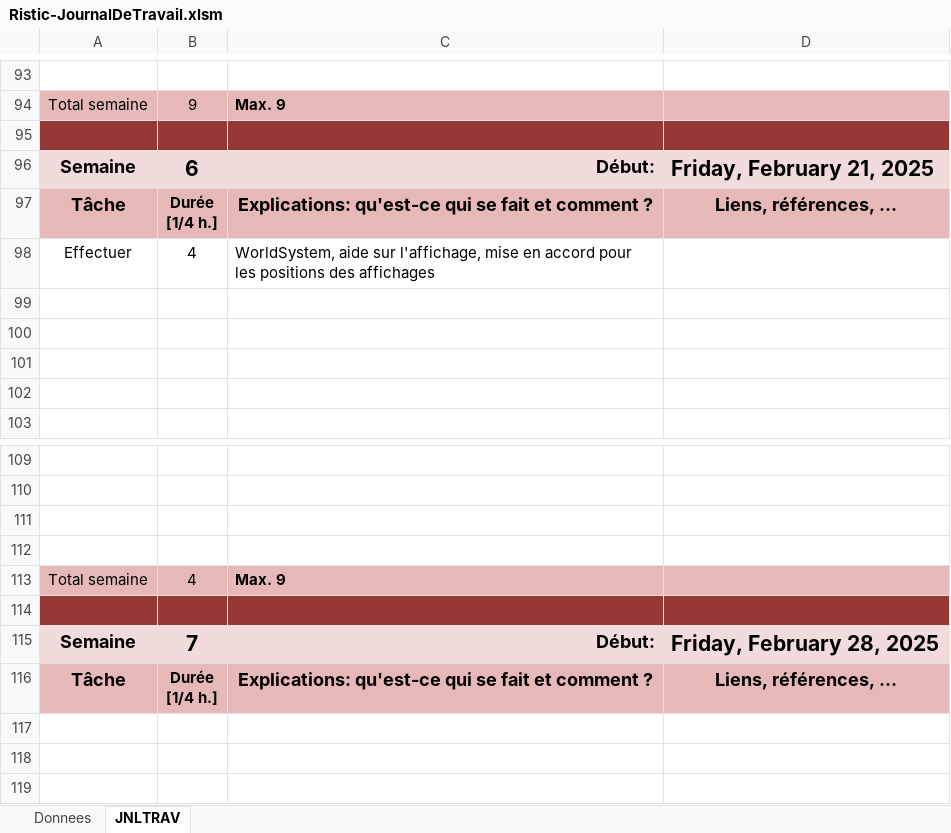
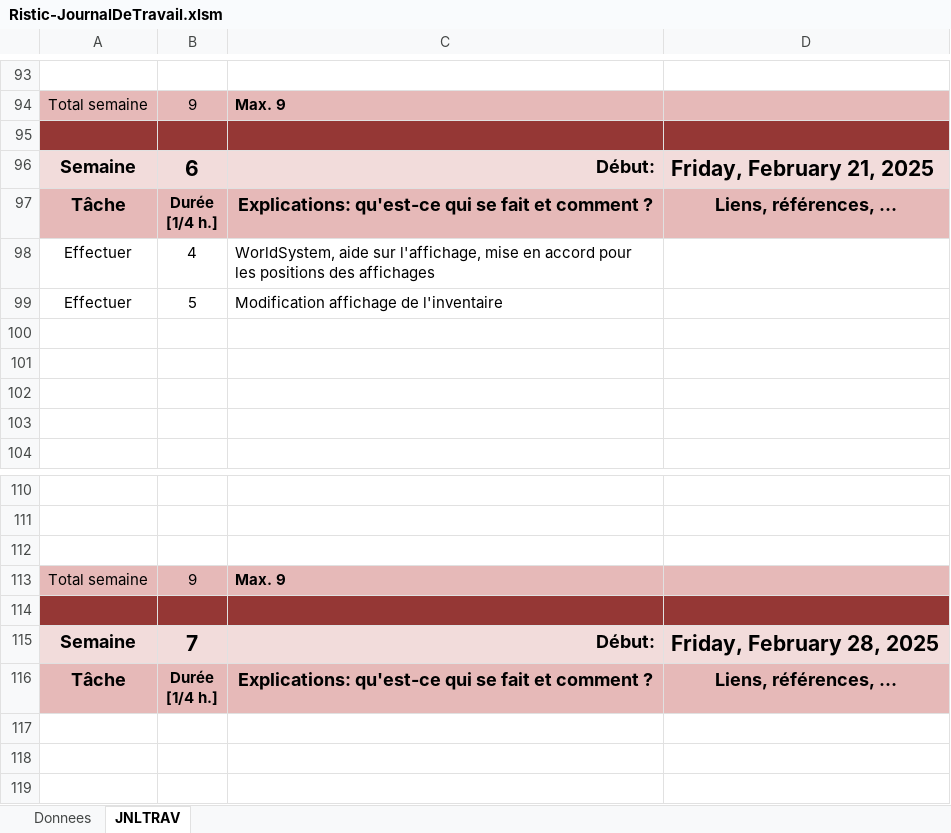
Before and after one commit to chrisETML/InventorySystem, an Excel workbook: Ristic-JournalDeTravail.xlsm, sheet JNLTRAV, drawn as a sheet; only a part is shown, gaps mark what is left out; values as stored, in another font and other column widths than the file's, no borders; charts and pictures not drawn; removed rows and columns are numbered as before the commit, all else as after; the diff names each change by its address in the sheet, - before the commit and + after, or states it on an @@ line.

```diff
--- a/Ristic-JournalDeTravail.xlsm (sheet JNLTRAV)
+++ b/Ristic-JournalDeTravail.xlsm (sheet JNLTRAV)
+row 99: Effectuer | 5 | Modification affichage de l'inventaire
-row 112: (empty)
-B113: 4
+B113: 9
```
Also changed, not shown: charts or pictures, 27 other files.
